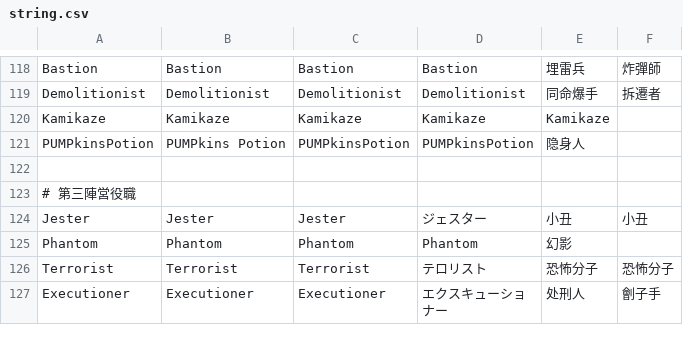
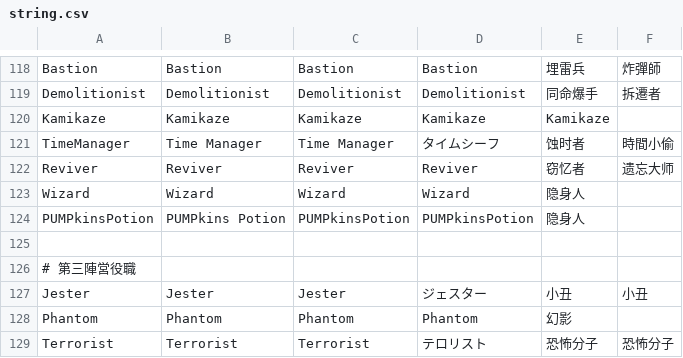
Before and after one commit to Englishpump93/Town-Of-Chaos-, a CSV file: Resources/string.csv, drawn as a sheet; only a part is shown, gaps mark what is left out; the shorter side is filled out with more unchanged rows; the diff names each change by its address in the sheet, - before the commit and + after, or states it on an @@ line.

```diff
--- a/Resources/string.csv
+++ b/Resources/string.csv
+row 121: TimeManager | Time Manager | Time Manager | タイムシーフ | 蚀时者 | 時間小偷
+row 122: Reviver | Reviver | Reviver | Reviver | 窃忆者 | 遗忘大师
+row 123: Wizard | Wizard | Wizard | Wizard | 隐身人
```
Also changed, not shown: 10 other files.
